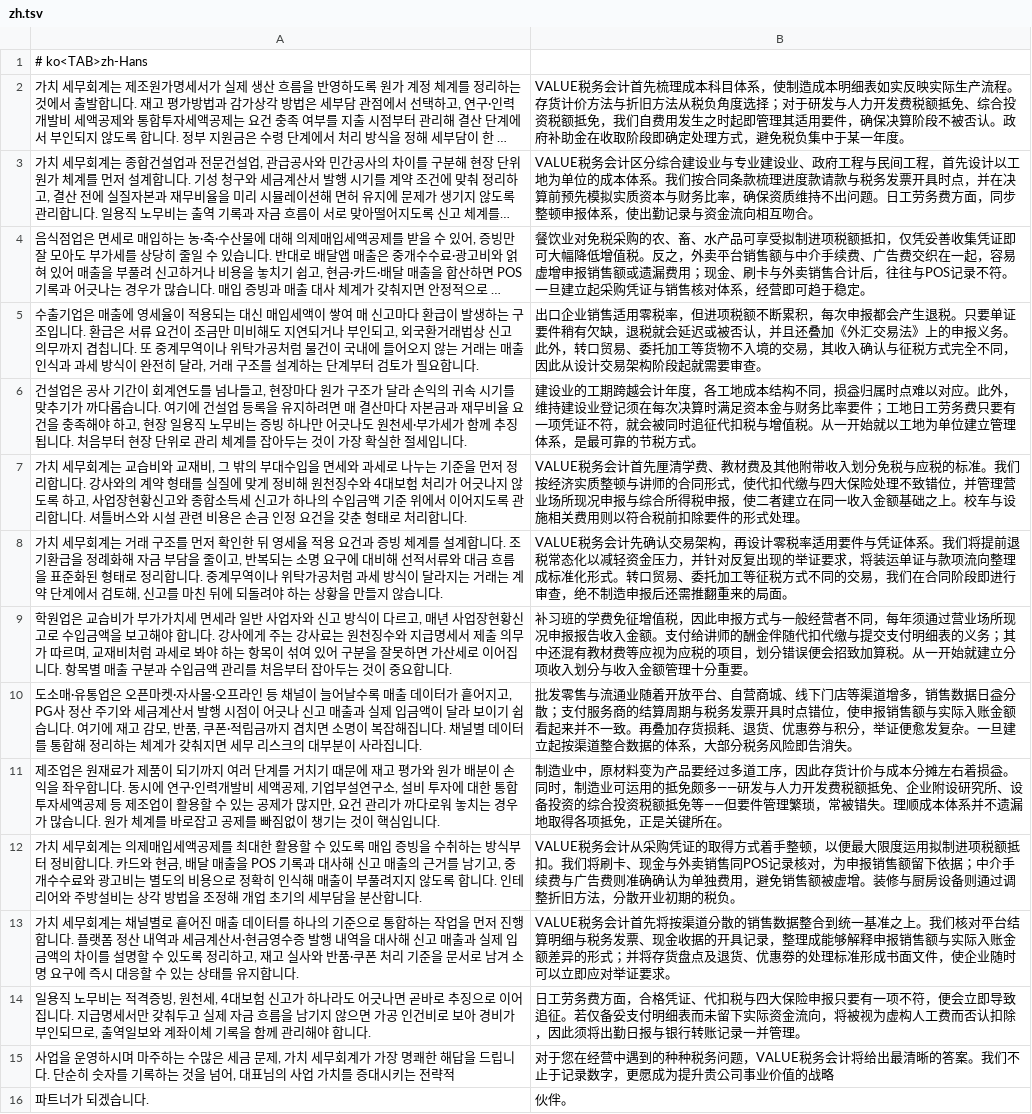
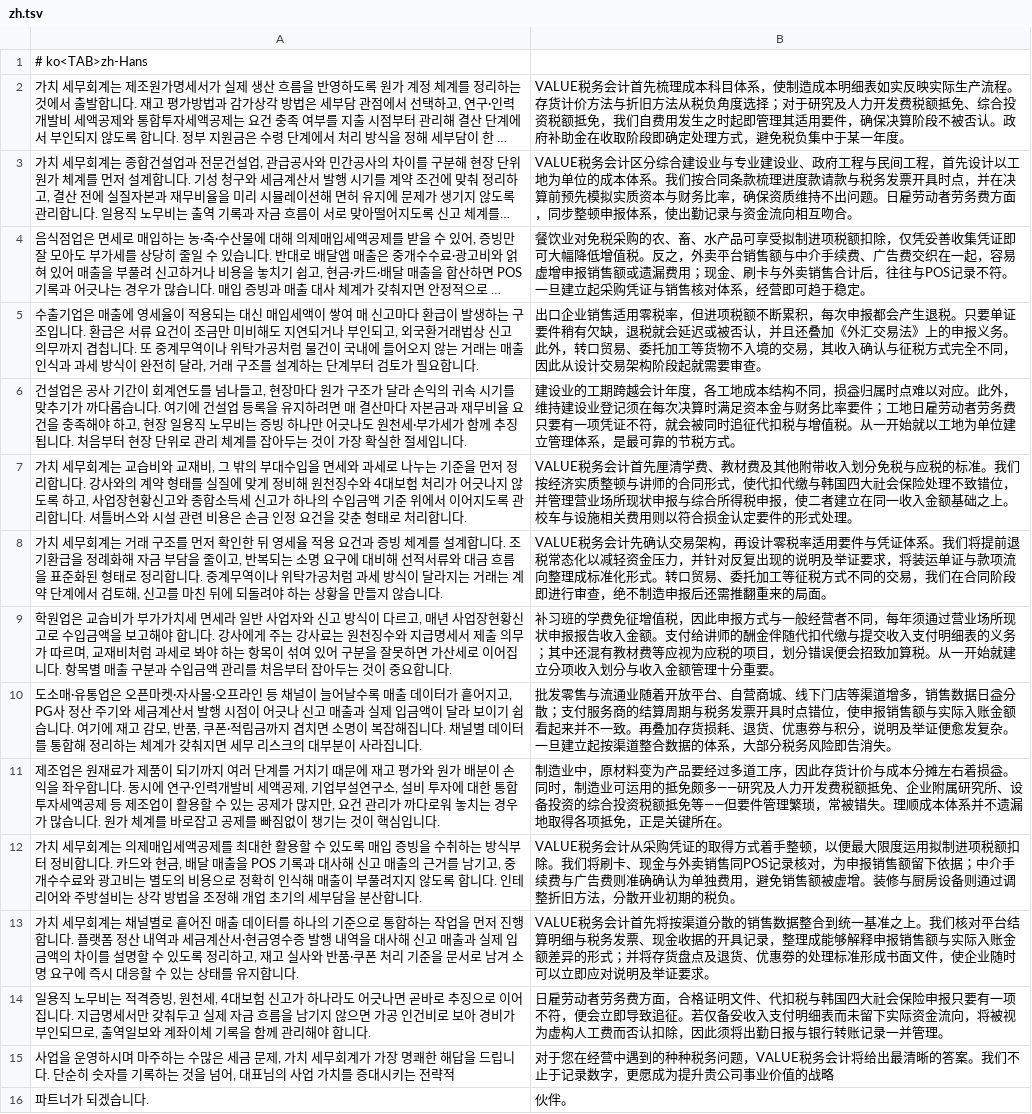
Before and after one commit to junwi-choi/web-page, a TSV file: i18n/zh.tsv, drawn as a sheet; only a part is shown; long unchanged cells end in …; the diff covers the shown part only; the diff names each change by its address in the sheet, - before the commit and + after, or states it on an @@ line.

```diff
--- a/i18n/zh.tsv
+++ b/i18n/zh.tsv
-B2: …；对于研发与人力开发…
+B2: …；对于研究及人力开发…
-B3: …问题。日工劳务费方…
+B3: …问题。日雇劳动者劳务费方…
-B4: …进项税额抵扣，仅凭妥…
+B4: …进项税额扣除，仅凭妥…
-B6: …；工地日工劳务费只…
+B6: …；工地日雇劳动者劳务费只…
-B7: …扣代缴与四大保险处理不致错位，并管理营业场所现况申报与综合所得税申报，使二者建立在同一收入金额基础之上。校车与设施相关费用则以符合税前扣除要件的形…
+B7: …扣代缴与韩国四大社会保险处理不致错位，并管理营业场所现状申报与综合所得税申报，使二者建立在同一收入金额基础之上。校车与设施相关费用则以符合损金认定要件的形…
-B8: …复出现的举证要求…
+B8: …复出现的说明及举证要求…
-B9: …业场所现况申报报告收入金额。支付给讲师的酬金伴随代扣代缴与提交支付明细…
+B9: …业场所现状申报报告收入金额。支付给讲师的酬金伴随代扣代缴与提交收入支付明细…
-B10: …与积分，举证便愈…
+B10: …与积分，说明及举证便愈…
-B11: …颇多——研发与人力开发费税额抵免、企业附设研究所、…
+B11: …颇多——研究及人力开发费税额抵免、企业附属研究所、…
-B12: …进项税额抵扣。我们将…
+B12: …进项税额扣除。我们将…
-B13: …立即应对举证要求…
+B13: …立即应对说明及举证要求…
-B14: 日工劳务费方面，合格凭证、代扣税与四大保险申报只要有一项不符，便会立即导致追征。若仅备妥支付明细…
+B14: 日雇劳动者劳务费方面，合格证明文件、代扣税与韩国四大社会保险申报只要有一项不符，便会立即导致追征。若仅备妥收入支付明细…
```
Also changed, not shown: 98 edited cells elsewhere in this file, i18n/en.tsv, 19 other files.
